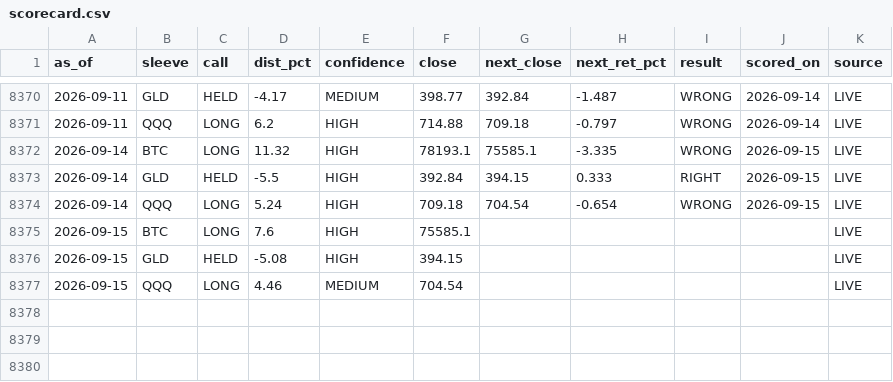
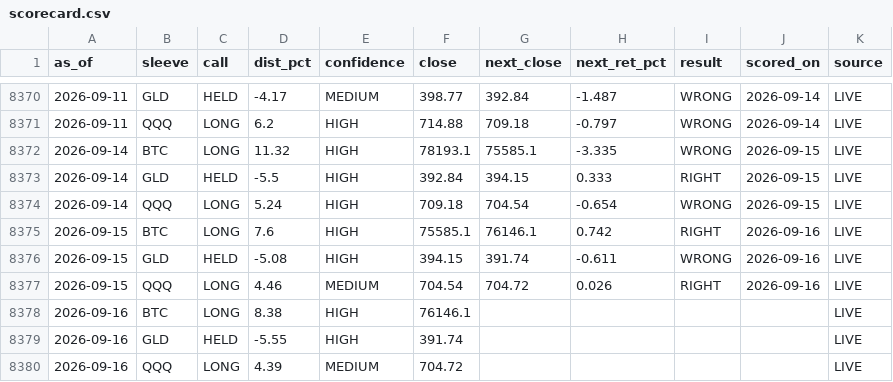
Before and after one commit to juliantorrespr-afk/quant-lab-data, a CSV file: data/scorecard.csv, drawn as a sheet; only a part is shown, gaps mark what is left out.

```diff
--- a/data/scorecard.csv
+++ b/data/scorecard.csv
@@ -8374,4 +8374,7 @@ as_of,sleeve,call,dist_pct,confidence,close,next_close,next_ret_pct,result,score
 2026-09-14,QQQ,LONG,5.24,HIGH,709.18,704.54,-0.654,WRONG,2026-09-15,LIVE
-2026-09-15,BTC,LONG,7.6,HIGH,75585.1,,,,,LIVE
-2026-09-15,GLD,HELD,-5.08,HIGH,394.15,,,,,LIVE
-2026-09-15,QQQ,LONG,4.46,MEDIUM,704.54,,,,,LIVE
+2026-09-15,BTC,LONG,7.6,HIGH,75585.1,76146.1,0.742,RIGHT,2026-09-16,LIVE
+2026-09-15,GLD,HELD,-5.08,HIGH,394.15,391.74,-0.611,WRONG,2026-09-16,LIVE
+2026-09-15,QQQ,LONG,4.46,MEDIUM,704.54,704.72,0.026,RIGHT,2026-09-16,LIVE
+2026-09-16,BTC,LONG,8.38,HIGH,76146.1,,,,,LIVE
+2026-09-16,GLD,HELD,-5.55,HIGH,391.74,,,,,LIVE
+2026-09-16,QQQ,LONG,4.39,MEDIUM,704.72,,,,,LIVE
```
Also changed, not shown: data/flow/kraken_xbtusd_hourly.csv, data/flow/whale_prints.csv, 5 other files.
